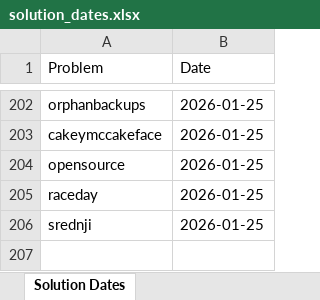
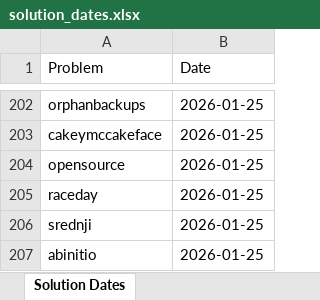
Before and after one commit to ChinZJ/VibeKat, an Excel workbook: solution_dates.xlsx, sheet Solution Dates, drawn as a sheet; only a part is shown, gaps mark what is left out; values as stored, in another font and other column widths than the file's, no borders; the diff names each change by its address in the sheet, - before the commit and + after, or states it on an @@ line.

```diff
--- a/solution_dates.xlsx (sheet Solution Dates)
+++ b/solution_dates.xlsx (sheet Solution Dates)
+row 207: abinitio | 2026-01-25
```
Also changed, not shown: scores.xlsx, 2 other files.
